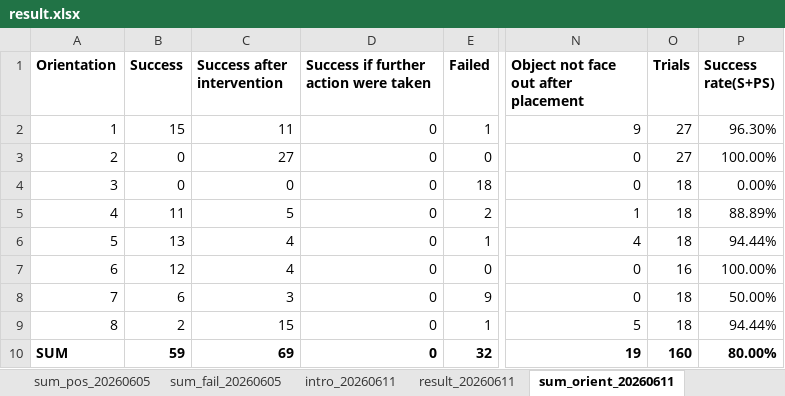
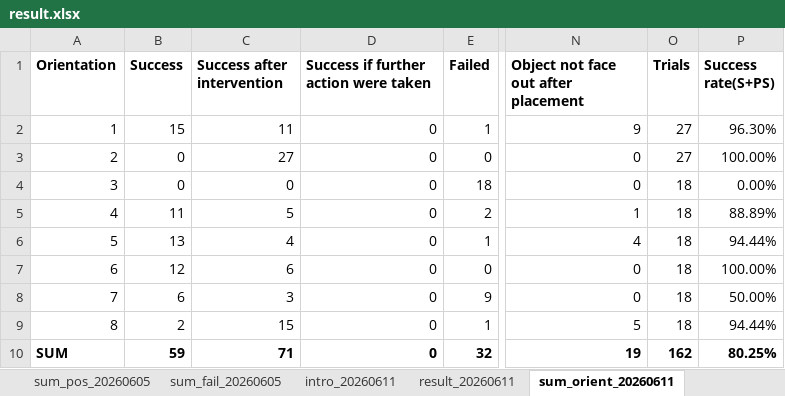
Before and after one commit to SFB-Circular-Factory-WG-C/Yimin_Dochub, an Excel workbook: Resources/experiments/result.xlsx, sheet sum_orient_20260611, drawn as a sheet; only a part is shown, gaps mark what is left out; values as stored, in another font and other column widths than the file's, no borders; conditional formats not drawn; the diff names each change by its address in the sheet, - before the commit and + after, or states it on an @@ line.

```diff
--- a/Resources/experiments/result.xlsx (sheet sum_orient_20260611)
+++ b/Resources/experiments/result.xlsx (sheet sum_orient_20260611)
-C7 (Success after intervention): 4
+C7 (Success after intervention): 6
-O7 (Trials): 16
+O7 (Trials): 18
-C10 (Success after intervention): 69
+C10 (Success after intervention): 71
-O10 (Trials): 160
+O10 (Trials): 162
-P10 (Success rate(S+PS)): 80.00%
+P10 (Success rate(S+PS)): 80.25%
```
Also changed, not shown: sheet sum_pos_20260611, sheet result_20260611, sheet sum_fail_20260611, sheet intro_20260611, 14 other files.
